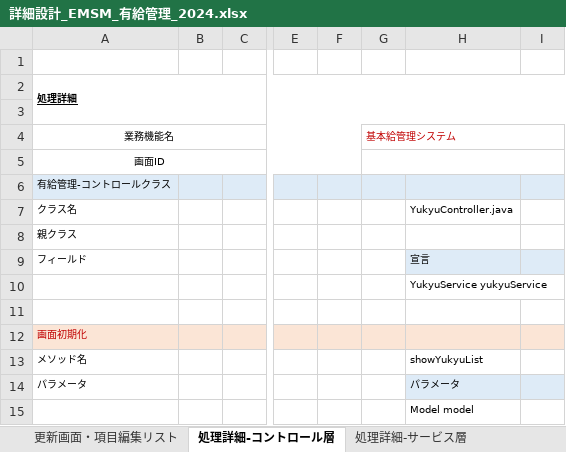
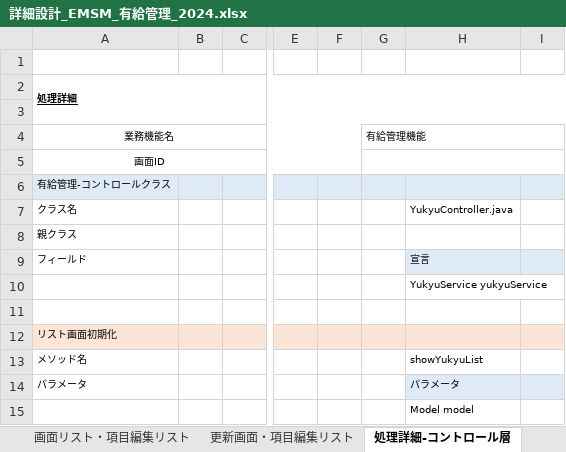
Before and after one commit to softtechSoft/emsm, an Excel workbook: DOC/詳細設計書/詳細設計_EMSM_有給管理_2024.xlsx, sheet 処理詳細-コントロール層, drawn as a sheet; only a part is shown, gaps mark what is left out; values as stored, in another font and other column widths than the file's, no borders; the diff names each change by its address in the sheet, - before the commit and + after, or states it on an @@ line.

```diff
--- a/DOC/詳細設計書/詳細設計_EMSM_有給管理_2024.xlsx (sheet 処理詳細-コントロール層)
+++ b/DOC/詳細設計書/詳細設計_EMSM_有給管理_2024.xlsx (sheet 処理詳細-コントロール層)
-G4: 基本給管理システム
+G4: 有給管理機能
-G4 text colour: #C00000
+G4 text colour: black
-A12: 画面初期化
+A12: リスト画面初期化
-A12 text colour: #C00000
+A12 text colour: black
```
Also changed, not shown: sheet 画面リスト・項目編集リスト, sheet 更新画面・項目編集リスト, sheet 更新画面・メッセージ一覧, other sheet tabs, DOC/基本設計/基本設計_emsm_有給管理リスト.xlsx.
